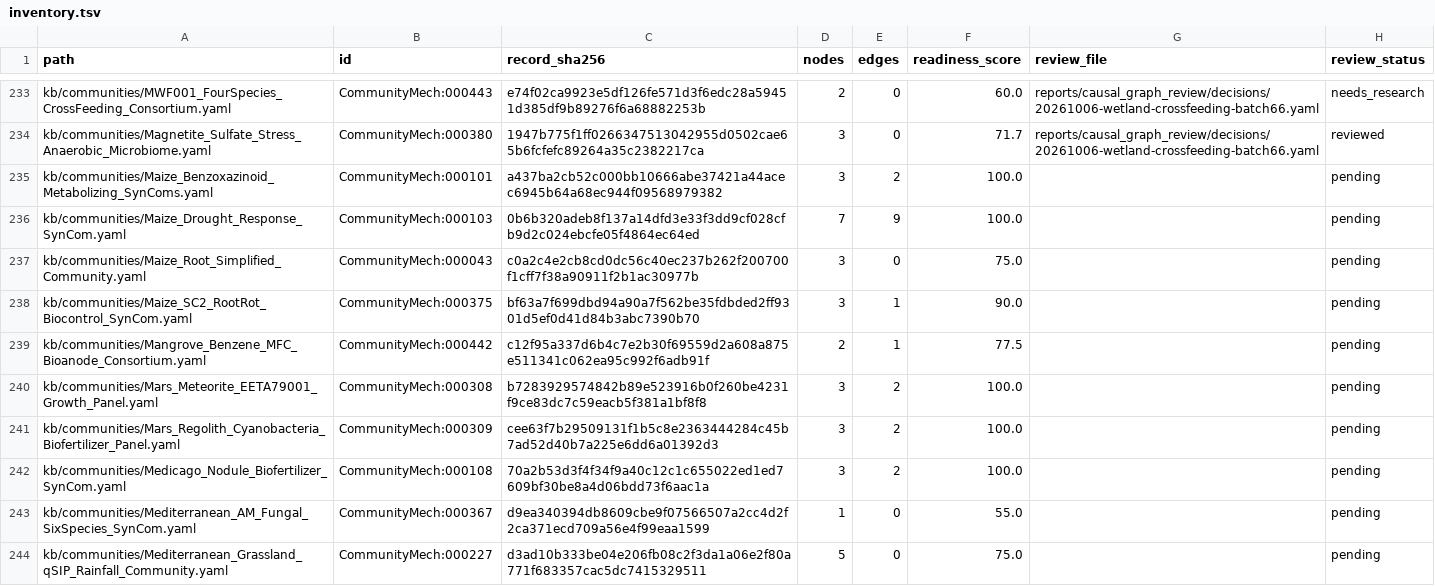
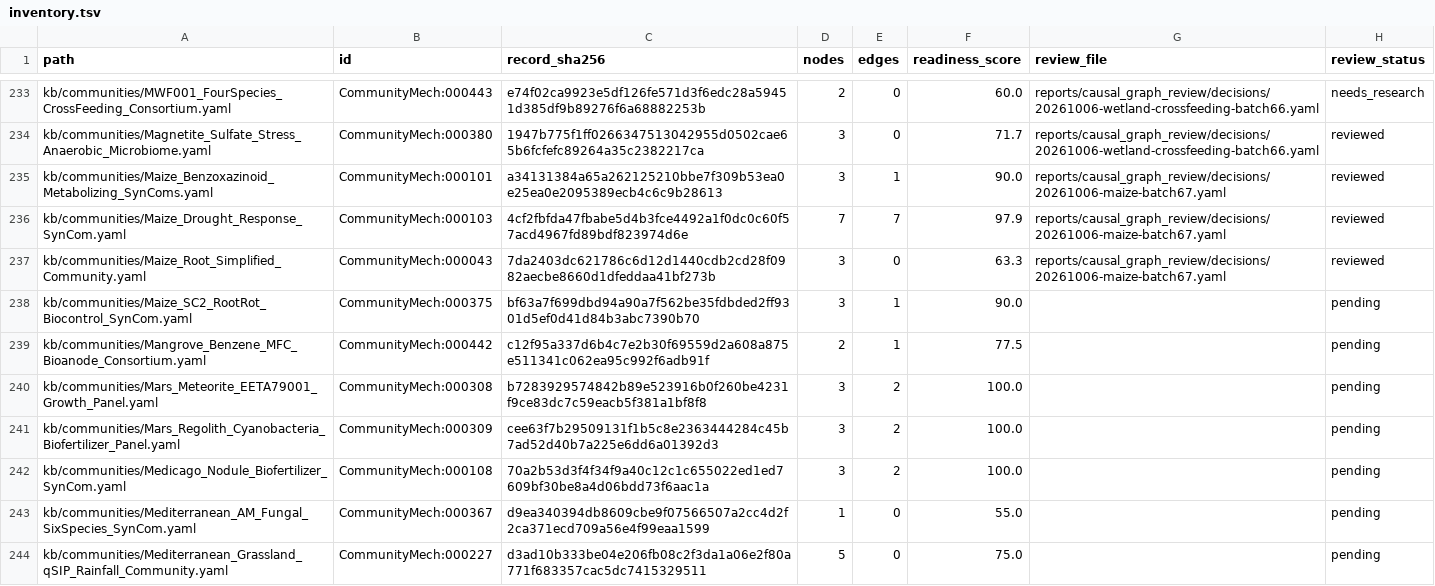
Before and after one commit to CultureBotAI/CommunityMech, a TSV file: reports/causal_graph_review/inventory.tsv, drawn as a sheet; only a part is shown, gaps mark what is left out.

Commit message:
Bound maize causal graphs to assay and community evidence

```diff
--- a/reports/causal_graph_review/inventory.tsv
+++ b/reports/causal_graph_review/inventory.tsv
@@ -234,5 +234,5 @@ kb/communities/MWF001_FourSpecies_CrossFeeding_Consortium.yaml	CommunityMech:000
 kb/communities/Magnetite_Sulfate_Stress_Anaerobic_Microbiome.yaml	CommunityMech:000380	1947b775f1ff0266347513042955d0502cae65b6fcfefc89264a35c2382217ca	3	0	71.7	reports/causal_graph_review/decisions/20261006-wetland-crossfeeding-batch66.yaml	reviewed
-kb/communities/Maize_Benzoxazinoid_Metabolizing_SynComs.yaml	CommunityMech:000101	a437ba2cb52c000bb10666abe37421a44acec6945b64a68ec944f09568979382	3	2	100.0		pending
-kb/communities/Maize_Drought_Response_SynCom.yaml	CommunityMech:000103	0b6b320adeb8f137a14dfd3e33f3dd9cf028cfb9d2c024ebcfe05f4864ec64ed	7	9	100.0		pending
-kb/communities/Maize_Root_Simplified_Community.yaml	CommunityMech:000043	c0a2c4e2cb8cd0dc56c40ec237b262f200700f1cff7f38a90911f2b1ac30977b	3	0	75.0		pending
+kb/communities/Maize_Benzoxazinoid_Metabolizing_SynComs.yaml	CommunityMech:000101	a34131384a65a262125210bbe7f309b53ea0e25ea0e2095389ecb4c6c9b28613	3	1	90.0	reports/causal_graph_review/decisions/20261006-maize-batch67.yaml	reviewed
+kb/communities/Maize_Drought_Response_SynCom.yaml	CommunityMech:000103	4cf2fbfda47fbabe5d4b3fce4492a1f0dc0c60f57acd4967fd89bdf823974d6e	7	7	97.9	reports/causal_graph_review/decisions/20261006-maize-batch67.yaml	reviewed
+kb/communities/Maize_Root_Simplified_Community.yaml	CommunityMech:000043	7da2403dc621786c6d12d1440cdb2cd28f0982aecbe8660d1dfeddaa41bf273b	3	0	63.3	reports/causal_graph_review/decisions/20261006-maize-batch67.yaml	reviewed
 kb/communities/Maize_SC2_RootRot_Biocontrol_SynCom.yaml	CommunityMech:000375	bf63a7f699dbd94a90a7f562be35fdbded2ff9301d5ef0d41d84b3abc7390b70	3	1	90.0		pending
```
Also changed, not shown: 16 other files.
